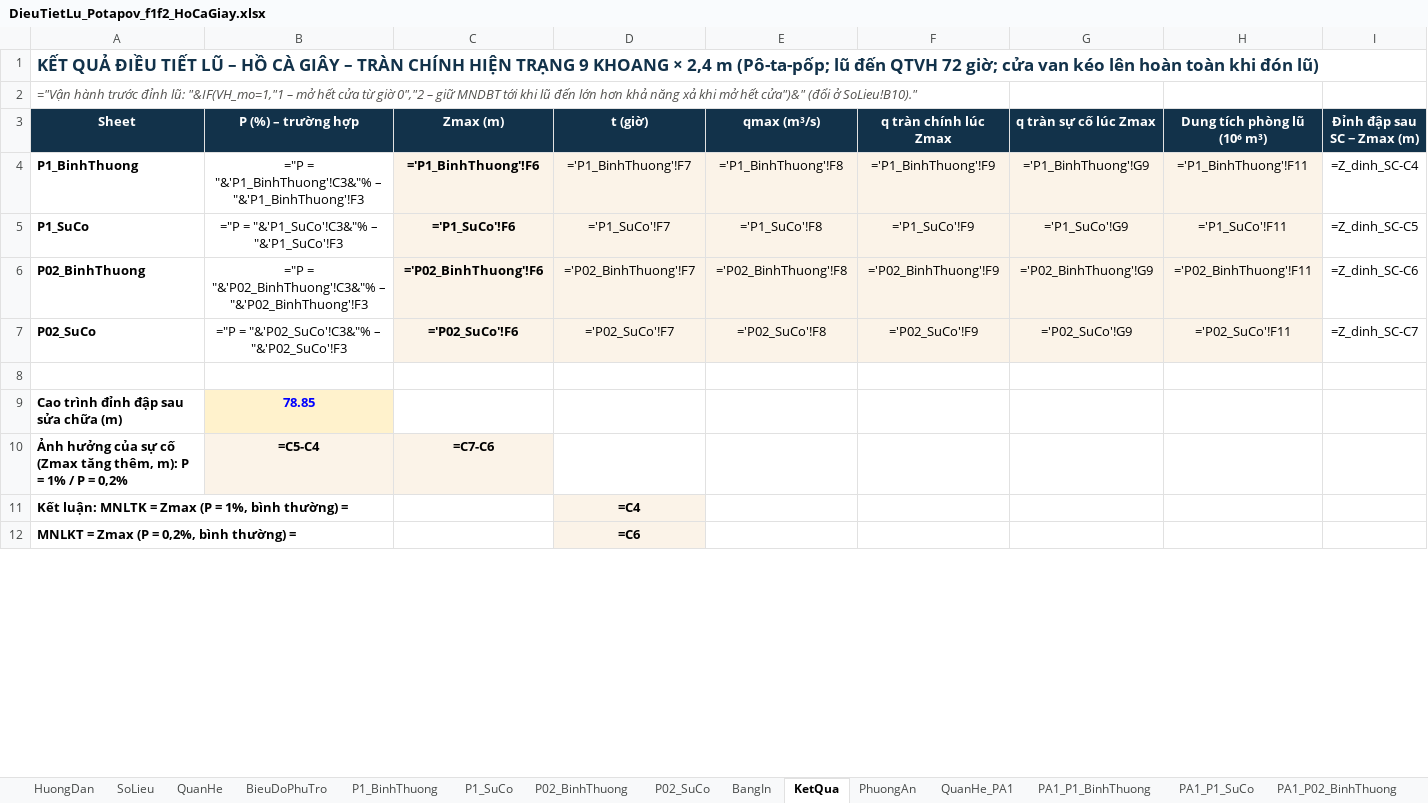
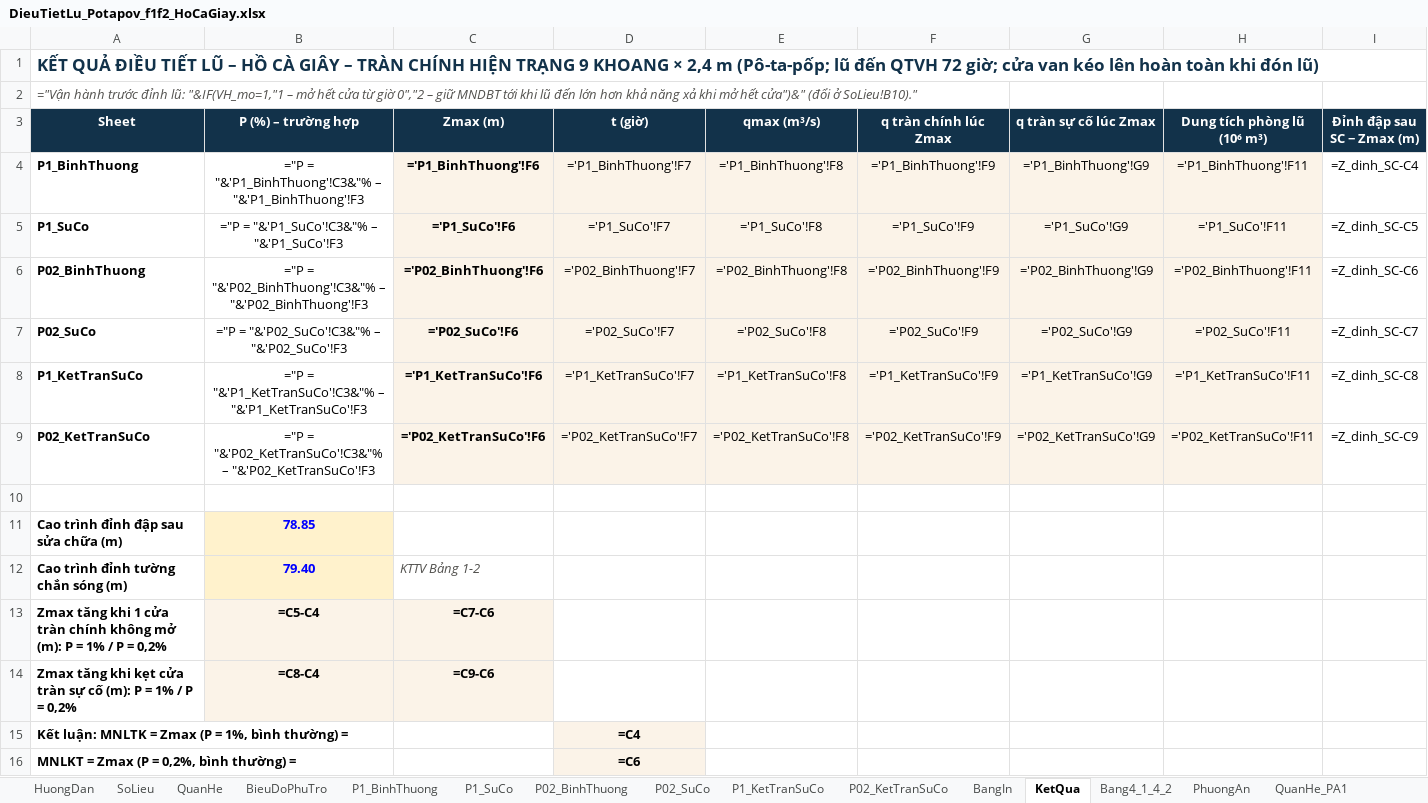
Before and after one commit to ztruongchi76z-wq/5553-6689, an Excel workbook: DATN_HoCaGiay/TAI_VE/DieuTietLu_Potapov_f1f2_HoCaGiay.xlsx, sheet KetQua, drawn as a sheet; only a part is shown; values as stored, in another font and other column widths than the file's, no borders; formulas without a stored value are shown as written; charts and pictures not drawn; addresses are those after the commit; rows hold the shown columns only; the diff covers the shown part only; the diff names each change by its address in the sheet, - before the commit and + after, or states it on an @@ line.

```diff
--- a/DATN_HoCaGiay/TAI_VE/DieuTietLu_Potapov_f1f2_HoCaGiay.xlsx (sheet KetQua)
+++ b/DATN_HoCaGiay/TAI_VE/DieuTietLu_Potapov_f1f2_HoCaGiay.xlsx (sheet KetQua)
+sheet tab: P1_KetTranSuCo
+sheet tab: P02_KetTranSuCo
+sheet tab: Bang4_1_4_2
+row 8: P1_KetTranSuCo | ="P = "&'P1_KetTranSuCo'!C3&"% – "&'P1_KetTranSuCo'!F3 | ='P1_KetTranSuCo'!F6 | ='P1_KetTranSuCo'!F7 | ='P1_KetTranSuCo'!F8 | ='P1_KetTranSuCo'!F9 | ='P1_KetTranSuCo'!G9 | ='P1_KetTranSuCo'!F11 | =Z_dinh_SC-C8
+row 9: P02_KetTranSuCo | ="P = "&'P02_KetTranSuCo'!C3&"% – "&'P02_KetTranSuCo'!F3 | ='P02_KetTranSuCo'!F6 | ='P02_KetTranSuCo'!F7 | ='P02_KetTranSuCo'!F8 | ='P02_KetTranSuCo'!F9 | ='P02_KetTranSuCo'!G9 | ='P02_KetTranSuCo'!F11 | =Z_dinh_SC-C9
+row 12: Cao trình đỉnh tường chắn sóng (m) | 79.40 | KTTV Bảng 1-2
-A13 (Sheet): Ảnh hưởng của sự cố (Zmax tăng thêm, m): P =…
+A13 (Sheet): Zmax tăng khi 1 cửa tràn chính không mở (m): P =…
+row 14: Zmax tăng khi kẹt cửa tràn sự cố (m): P = 1% / P = 0,2% | =C8-C4 | =C9-C6
```
Also changed, not shown: 1 added row, 816 edited cells and cell formats elsewhere in this sheet, sheet QuanHe, sheet HuongDan, charts or pictures, 6 other files.
